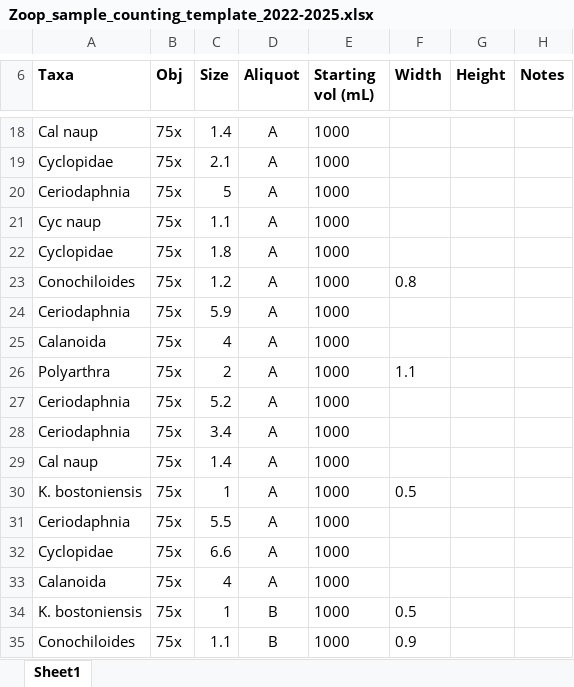
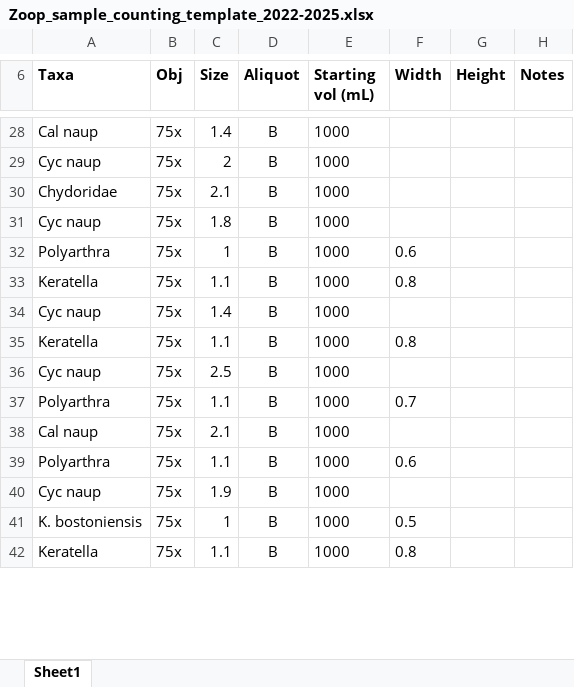
Before and after one commit to hlwander/zooplankton, an Excel workbook: Summer2022-2025-DataAnalysis/RawData/Zoop_sample_counting_template_2022-2025.xlsx, sheet Sheet1, drawn as a sheet; only a part is shown, gaps mark what is left out; values as stored, in another font and other column widths than the file's, no borders; removed rows and columns are numbered as before the commit, all else as after; the diff covers the shown part only; the diff names each change by its address in the sheet, - before the commit and + after, or states it on an @@ line.

Commit message:
finishing up monthly bvr samples up to may 2025 (and 1 surprise fcr sample)

```diff
--- a/Summer2022-2025-DataAnalysis/RawData/Zoop_sample_counting_template_2022-2025.xlsx (sheet Sheet1)
+++ b/Summer2022-2025-DataAnalysis/RawData/Zoop_sample_counting_template_2022-2025.xlsx (sheet Sheet1)
-D28 (Aliquot): A
+D28 (Aliquot): B
+row 29: Cyc naup | 75x | 2 | B | 1000
-A30 (Taxa): Cyclopidae
+A30 (Taxa): Chydoridae
-D30 (Aliquot): A
+D30 (Aliquot): B
-row 20: Ceriodaphnia | 75x | 5 | A | 1000
-C31 (Size): 1.1
+C31 (Size): 1.8
-D31 (Aliquot): A
+D31 (Aliquot): B
-row 22: Cyclopidae | 75x | 1.8 | A | 1000
+row 32: Polyarthra | 75x | 1 | B | 1000 | 0.6
-A33 (Taxa): Conochiloides
+A33 (Taxa): Keratella
-C33 (Size): 1.2
+C33 (Size): 1.1
-D33 (Aliquot): A
+D33 (Aliquot): B
-row 24: Ceriodaphnia | 75x | 5.9 | A | 1000
-row 25: Calanoida | 75x | 4 | A | 1000
@@ row 49 moved to row 34: Cyc naup @@
+row 35: Keratella | 75x | 1.1 | B | 1000 | 0.8
+row 36: Cyc naup | 75x | 2.5 | B | 1000
-C37 (Size): 2
+C37 (Size): 1.1
-D37 (Aliquot): A
+D37 (Aliquot): B
-F37 (Width): 1.1
+F37 (Width): 0.7
-row 27: Ceriodaphnia | 75x | 5.2 | A | 1000
-row 28: Ceriodaphnia | 75x | 3.4 | A | 1000
-C38 (Size): 1.4
+C38 (Size): 2.1
-D38 (Aliquot): A
+D38 (Aliquot): B
-row 30: K. bostoniensis | 75x | 1 | A | 1000 | 0.5
-row 31: Ceriodaphnia | 75x | 5.5 | A | 1000
-row 32: Cyclopidae | 75x | 6.6 | A | 1000
-row 33: Calanoida | 75x | 4 | A | 1000
+row 39: Polyarthra | 75x | 1.1 | B | 1000 | 0.6
+row 40: Cyc naup | 75x | 1.9 | B | 1000
-A42 (Taxa): Conochiloides
+A42 (Taxa): Keratella
-F42 (Width): 0.9
+F42 (Width): 0.8
```
Also changed, not shown: 94 added rows, 74 removed rows, 3 moved rows, 55 edited cells and cell formats elsewhere in this sheet.
